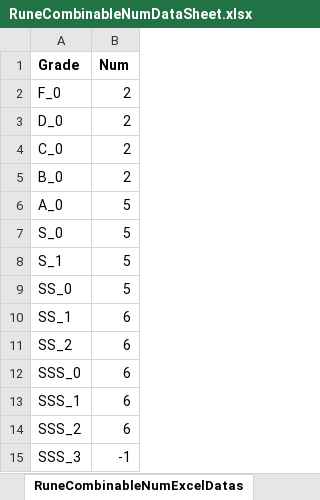
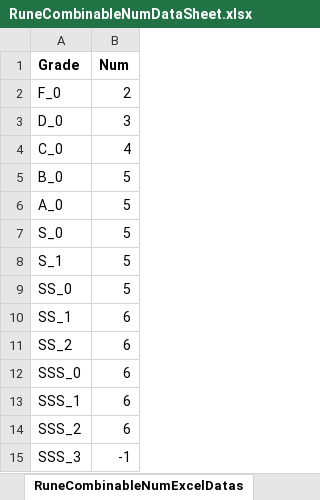
Before and after one commit to jwkim9612/Synergy-Dungeon, an Excel workbook: Assets/Shared/ExcelImporter/Excels/Player/RuneCombinableNumDataSheet.xlsx, sheet RuneCombinableNumExcelDatas, drawn as a sheet; values as stored, in another font and other column widths than the file's, no borders; the diff names each change by its address in the sheet, - before the commit and + after, or states it on an @@ line.

```diff
--- a/Assets/Shared/ExcelImporter/Excels/Player/RuneCombinableNumDataSheet.xlsx (sheet RuneCombinableNumExcelDatas)
+++ b/Assets/Shared/ExcelImporter/Excels/Player/RuneCombinableNumDataSheet.xlsx (sheet RuneCombinableNumExcelDatas)
-B3 (Num): 2
+B3 (Num): 3
-B4 (Num): 2
+B4 (Num): 4
-B5 (Num): 2
+B5 (Num): 5
```
Also changed, not shown: Assets/Shared/ExcelImporter/Excels/Chapter/ChapterInfoDataSheet.xlsx, Assets/Shared/ExcelImporter/Excels/Player/ArtifactDataSheet.xlsx, 43 other files.
